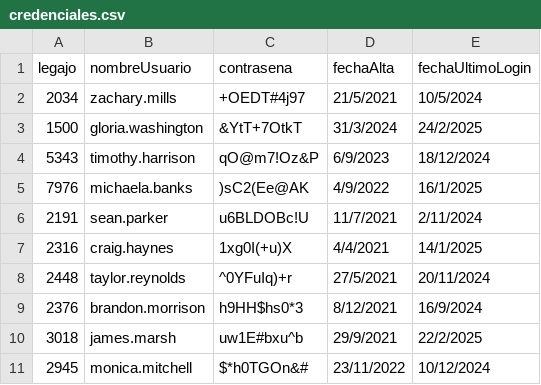
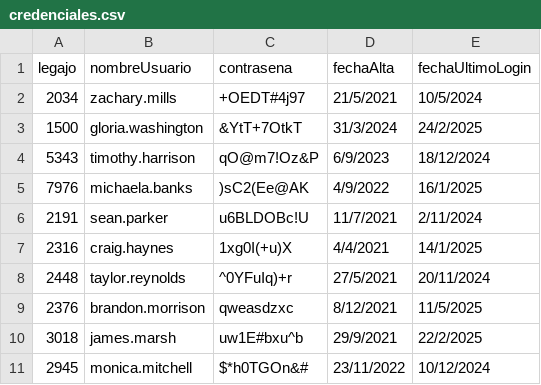
Before and after one commit to aleten12/TP_CAI_12, a CSV file: TemplateTPCorto/Persistencia/DataBase/Tablas/credenciales.csv, drawn as a sheet.

```diff
--- a/TemplateTPCorto/Persistencia/DataBase/Tablas/credenciales.csv
+++ b/TemplateTPCorto/Persistencia/DataBase/Tablas/credenciales.csv
@@ -8,3 +8,3 @@ legajo;nombreUsuario;contrasena;fechaAlta;fechaUltimoLogin
 2448;taylor.reynolds;^0YFuIq)+r;27/5/2021;20/11/2024
-2376;brandon.morrison;h9HH$hs0*3;8/12/2021;16/9/2024
+2376;brandon.morrison;qweasdzxc;8/12/2021;11/5/2025
 3018;james.marsh;uw1E#bxu^b;29/9/2021;22/2/2025
```
Also changed, not shown: 4 other files.
